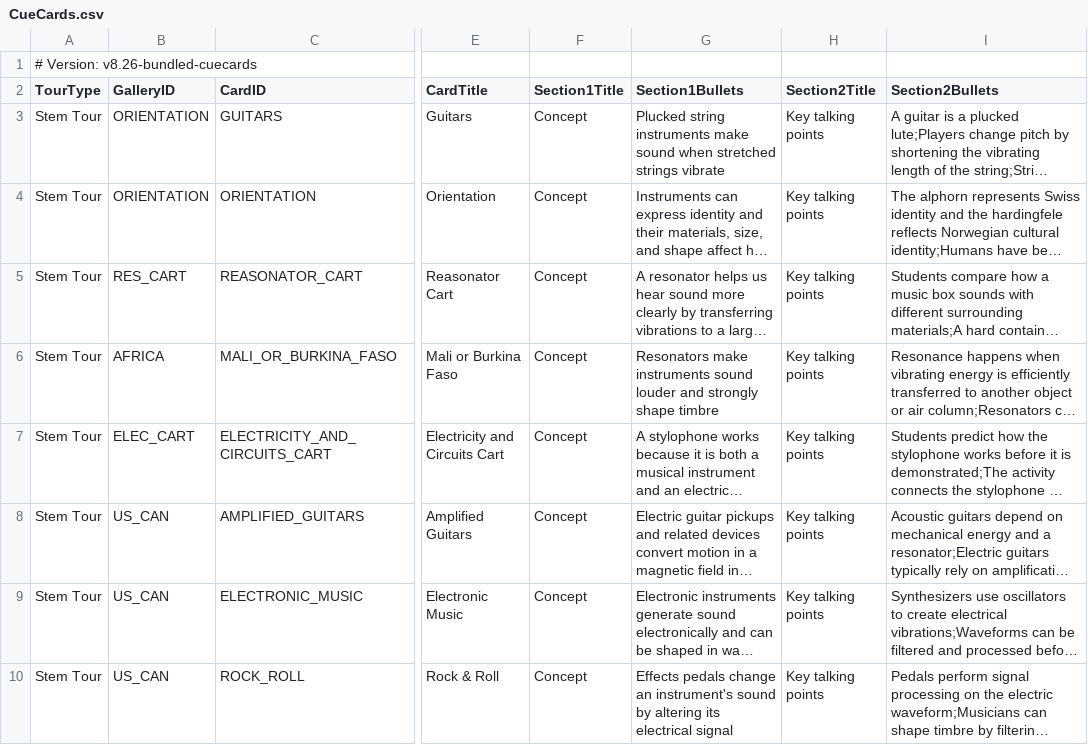
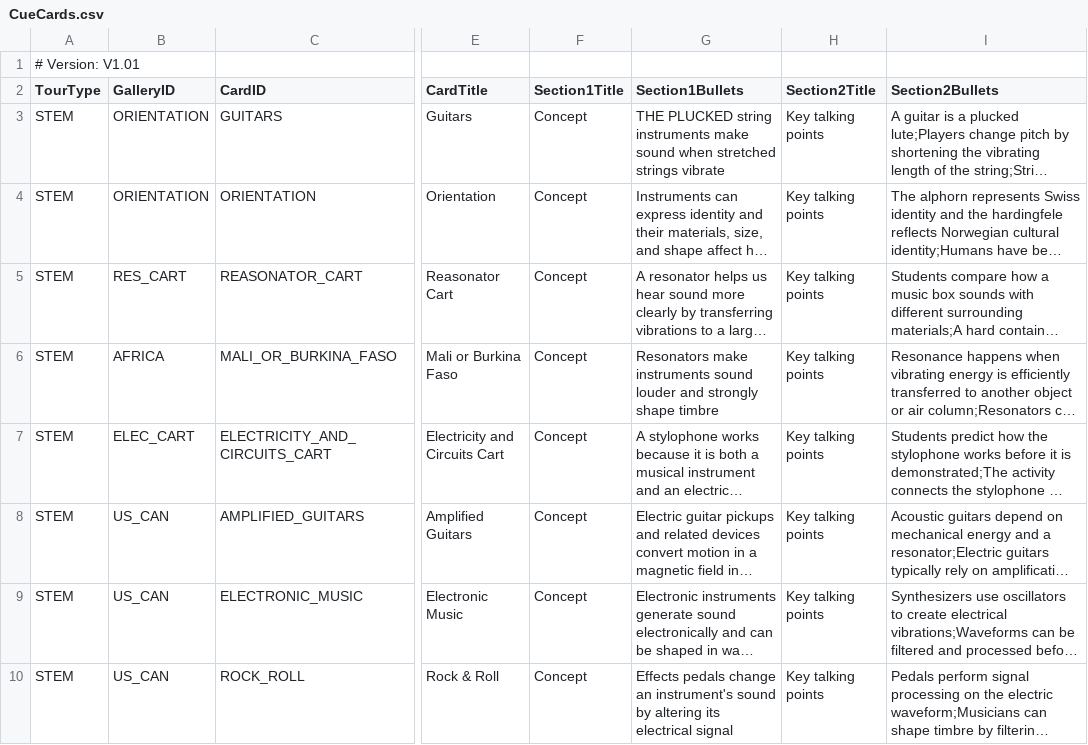
Before and after one commit to KerryOlsson/toursync-data, a CSV file: CueCards.csv, drawn as a sheet; only a part is shown, gaps mark what is left out; long unchanged cells end in …; the diff covers the shown part only; the diff names each change by its address in the sheet, - before the commit and + after, or states it on an @@ line.

```diff
--- a/CueCards.csv
+++ b/CueCards.csv
-A1 (TourType): # Version: v8.26-bundled-cuecards
+A1 (TourType): # Version: V1.01
-A3:A10 (TourType): Stem Tour
+A3:A10 (TourType): STEM
-G3 (Section1Bullets): Plucked string instruments…
+G3 (Section1Bullets): THE PLUCKED string instruments…
```
Also changed, not shown: 7 edited cells elsewhere in this file, Tour Timings.csv.
